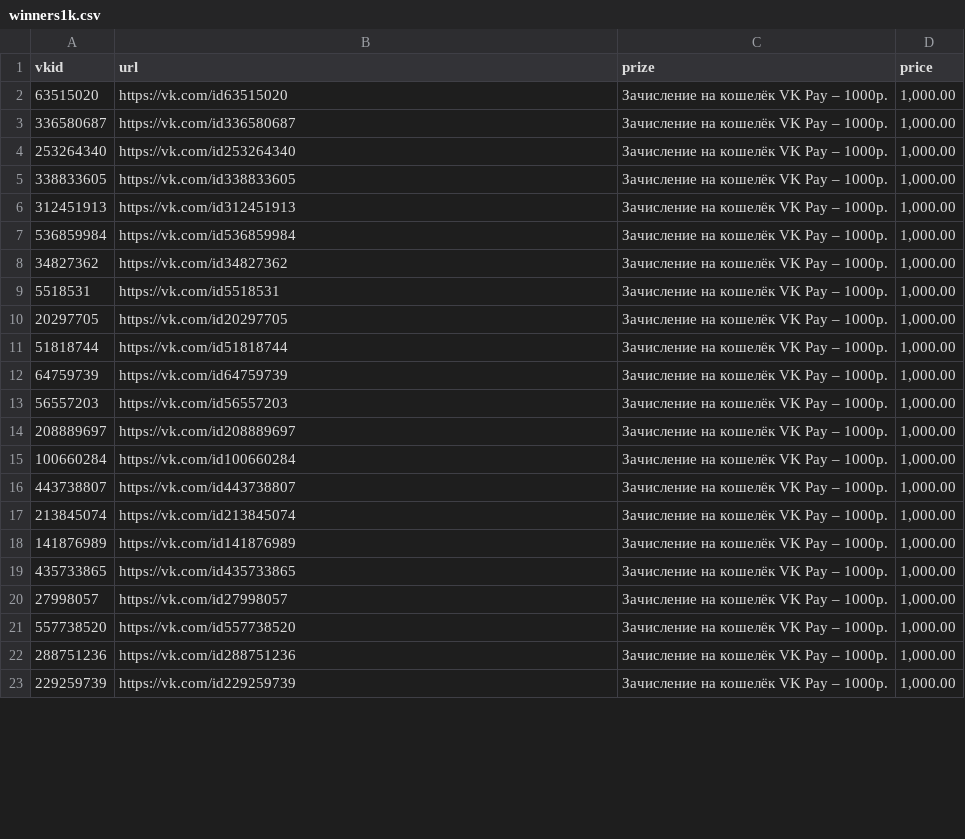
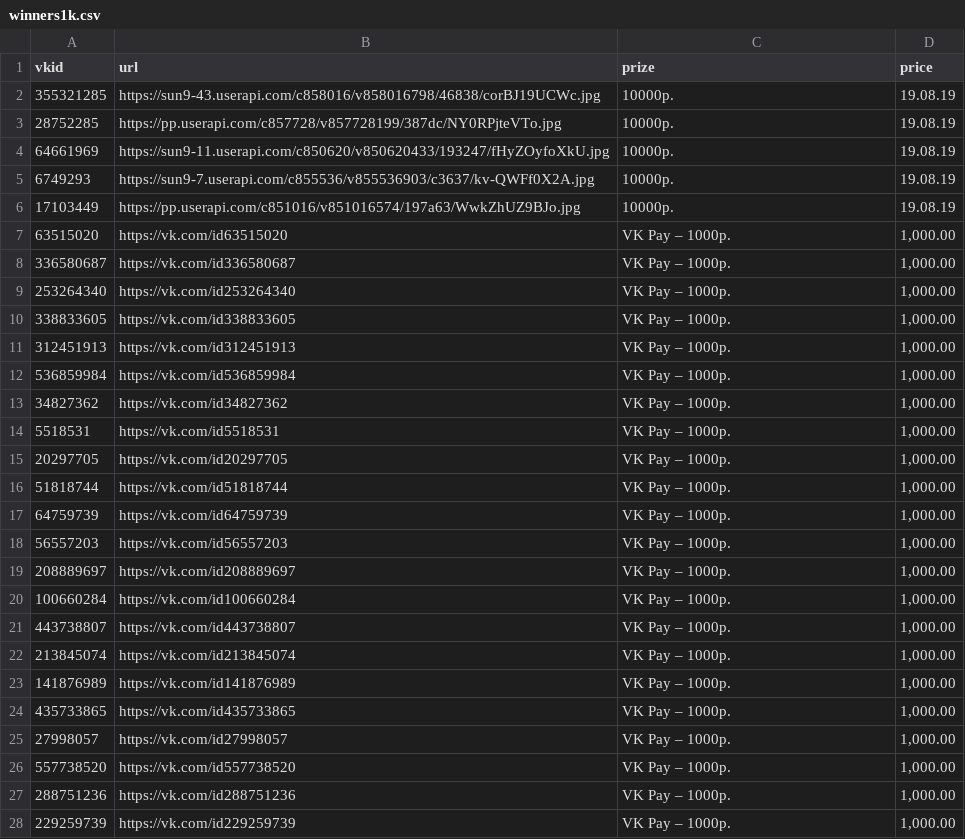
Before and after one commit to megobyte/orbit.adme, a CSV file: static/winners1k.csv, drawn as a sheet; only a part is shown; the diff covers the shown part only.

```diff
--- a/static/winners1k.csv
+++ b/static/winners1k.csv
@@ -1,23 +1,28 @@
 vkid;url;prize;price
-63515020;https://vk.com/id63515020;Зачисление на кошелёк VK Pay – 1000р.;1,000.00
-336580687;https://vk.com/id336580687;Зачисление на кошелёк VK Pay – 1000р.;1,000.00
-253264340;https://vk.com/id253264340;Зачисление на кошелёк VK Pay – 1000р.;1,000.00
-338833605;https://vk.com/id338833605;Зачисление на кошелёк VK Pay – 1000р.;1,000.00
-312451913;https://vk.com/id312451913;Зачисление на кошелёк VK Pay – 1000р.;1,000.00
-536859984;https://vk.com/id536859984;Зачисление на кошелёк VK Pay – 1000р.;1,000.00
-34827362;https://vk.com/id34827362;Зачисление на кошелёк VK Pay – 1000р.;1,000.00
-5518531;https://vk.com/id5518531;Зачисление на кошелёк VK Pay – 1000р.;1,000.00
-20297705;https://vk.com/id20297705;Зачисление на кошелёк VK Pay – 1000р.;1,000.00
-51818744;https://vk.com/id51818744;Зачисление на кошелёк VK Pay – 1000р.;1,000.00
-64759739;https://vk.com/id64759739;Зачисление на кошелёк VK Pay – 1000р.;1,000.00
-56557203;https://vk.com/id56557203;Зачисление на кошелёк VK Pay – 1000р.;1,000.00
-208889697;https://vk.com/id208889697;Зачисление на кошелёк VK Pay – 1000р.;1,000.00
-100660284;https://vk.com/id100660284;Зачисление на кошелёк VK Pay – 1000р.;1,000.00
-443738807;https://vk.com/id443738807;Зачисление на кошелёк VK Pay – 1000р.;1,000.00
-213845074;https://vk.com/id213845074;Зачисление на кошелёк VK Pay – 1000р.;1,000.00
-141876989;https://vk.com/id141876989;Зачисление на кошелёк VK Pay – 1000р.;1,000.00
-435733865;https://vk.com/id435733865;Зачисление на кошелёк VK Pay – 1000р.;1,000.00
-27998057;https://vk.com/id27998057;Зачисление на кошелёк VK Pay – 1000р.;1,000.00
-557738520;https://vk.com/id557738520;Зачисление на кошелёк VK Pay – 1000р.;1,000.00
-288751236;https://vk.com/id288751236;Зачисление на кошелёк VK Pay – 1000р.;1,000.00
-229259739;https://vk.com/id229259739;Зачисление на кошелёк VK Pay – 1000р.;1,000.00
+355321285;https://sun9-43.userapi.com/c858016/v858016798/46838/corBJ19UCWc.jpg;10000р.;19.08.19
+28752285;https://pp.userapi.com/c857728/v857728199/387dc/NY0RPjteVTo.jpg;10000р.;19.08.19
+64661969;https://sun9-11.userapi.com/c850620/v850620433/193247/fHyZOyfoXkU.jpg;10000р.;19.08.19
+6749293;https://sun9-7.userapi.com/c855536/v855536903/c3637/kv-QWFf0X2A.jpg;10000р.;19.08.19
+17103449;https://pp.userapi.com/c851016/v851016574/197a63/WwkZhUZ9BJo.jpg;10000р.;19.08.19
+63515020;https://vk.com/id63515020;VK Pay – 1000р.;1,000.00
+336580687;https://vk.com/id336580687;VK Pay – 1000р.;1,000.00
+253264340;https://vk.com/id253264340;VK Pay – 1000р.;1,000.00
+338833605;https://vk.com/id338833605;VK Pay – 1000р.;1,000.00
+312451913;https://vk.com/id312451913;VK Pay – 1000р.;1,000.00
+536859984;https://vk.com/id536859984;VK Pay – 1000р.;1,000.00
+34827362;https://vk.com/id34827362;VK Pay – 1000р.;1,000.00
+5518531;https://vk.com/id5518531;VK Pay – 1000р.;1,000.00
+20297705;https://vk.com/id20297705;VK Pay – 1000р.;1,000.00
+51818744;https://vk.com/id51818744;VK Pay – 1000р.;1,000.00
+64759739;https://vk.com/id64759739;VK Pay – 1000р.;1,000.00
+56557203;https://vk.com/id56557203;VK Pay – 1000р.;1,000.00
+208889697;https://vk.com/id208889697;VK Pay – 1000р.;1,000.00
+100660284;https://vk.com/id100660284;VK Pay – 1000р.;1,000.00
+443738807;https://vk.com/id443738807;VK Pay – 1000р.;1,000.00
+213845074;https://vk.com/id213845074;VK Pay – 1000р.;1,000.00
+141876989;https://vk.com/id141876989;VK Pay – 1000р.;1,000.00
+435733865;https://vk.com/id435733865;VK Pay – 1000р.;1,000.00
+27998057;https://vk.com/id27998057;VK Pay – 1000р.;1,000.00
+557738520;https://vk.com/id557738520;VK Pay – 1000р.;1,000.00
+288751236;https://vk.com/id288751236;VK Pay – 1000р.;1,000.00
+229259739;https://vk.com/id229259739;VK Pay – 1000р.;1,000.00
```
Also changed, not shown: 83 edited cells elsewhere in this file, 3 other files.
